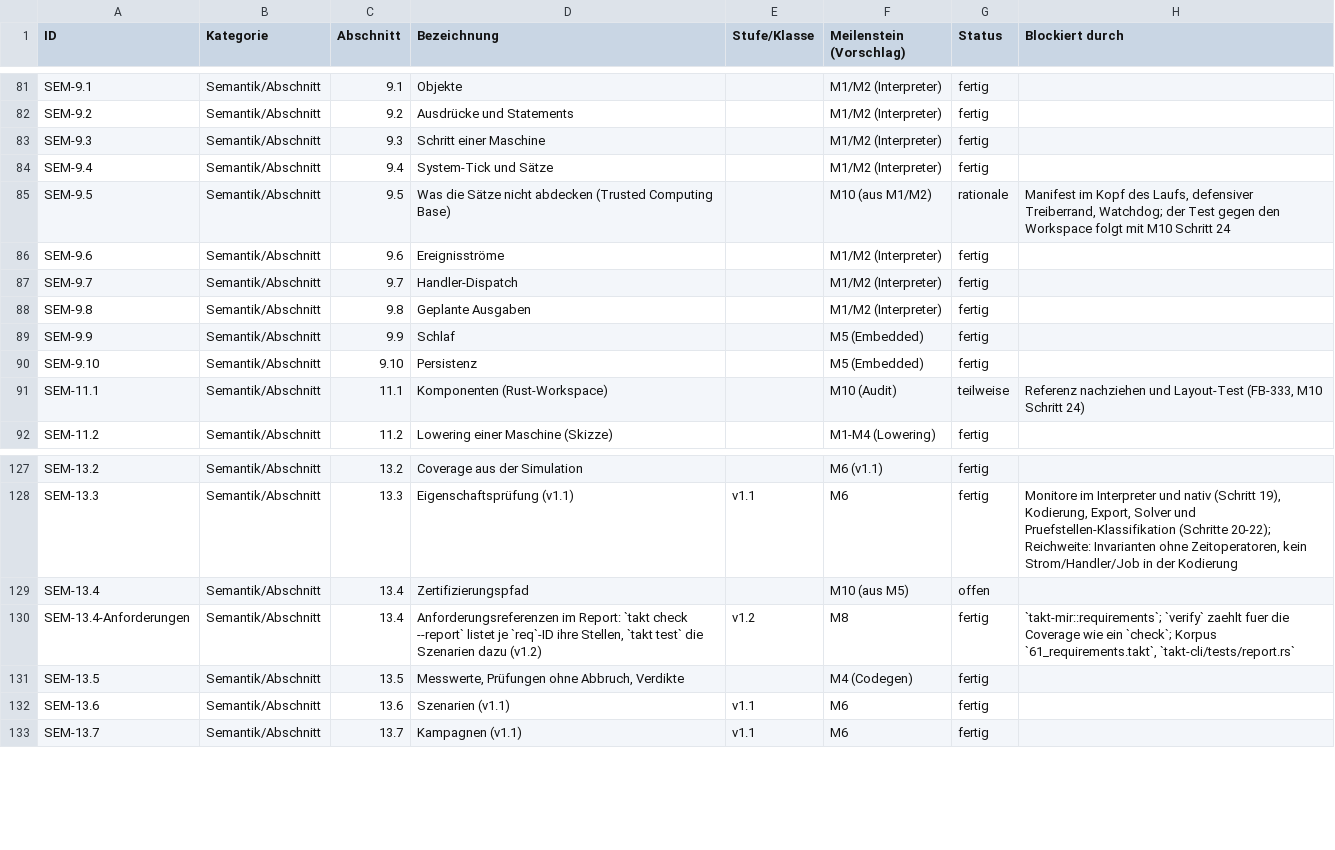
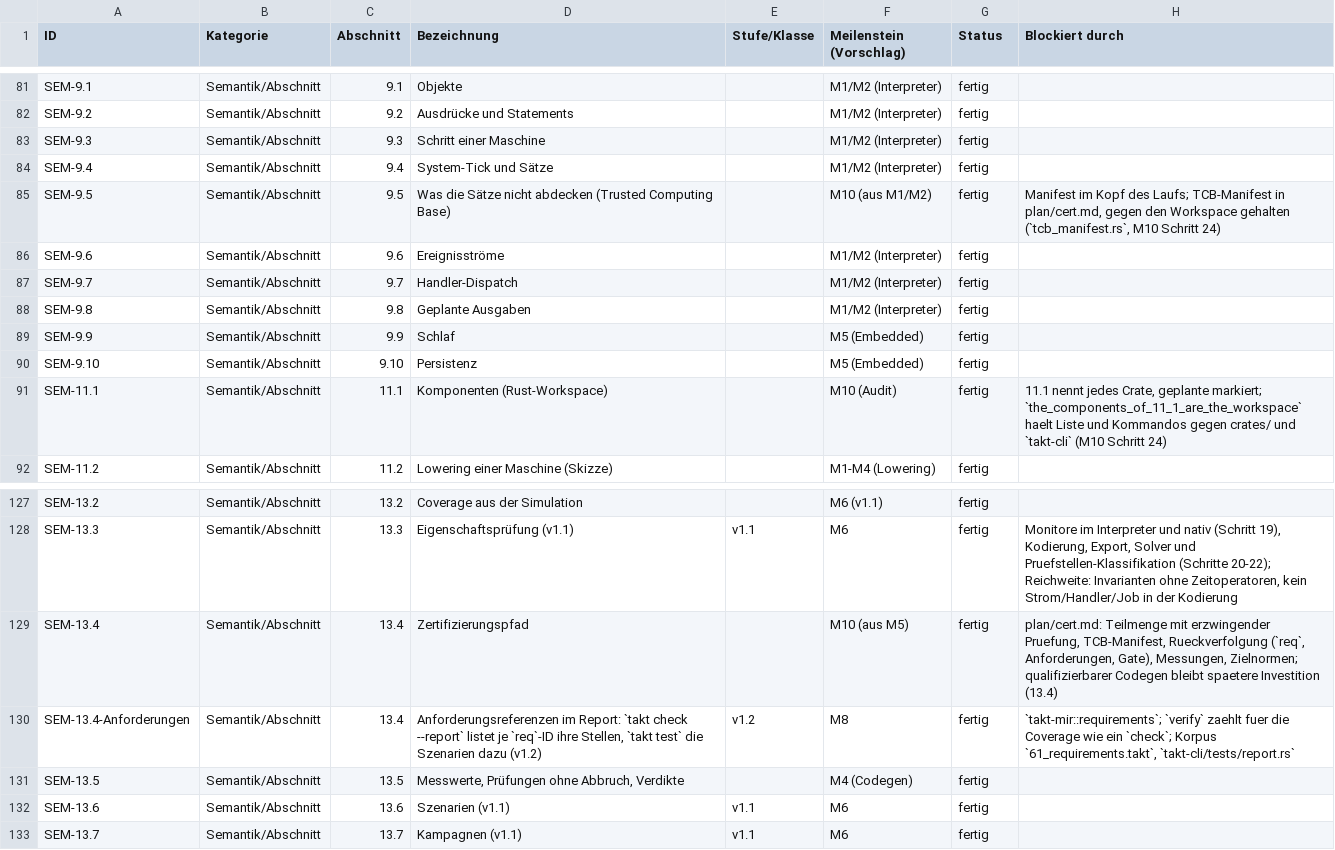
Before and after one commit to mannomannX/takt, a CSV file: plan/features.csv, drawn as a sheet; only a part is shown, gaps mark what is left out.

```diff
--- a/plan/features.csv
+++ b/plan/features.csv
@@ -84,3 +84,3 @@ SEM-9.3,Semantik/Abschnitt,9.3,Schritt einer Maschine,,M1/M2 (Interpreter),ferti
 SEM-9.4,Semantik/Abschnitt,9.4,System-Tick und Sätze,,M1/M2 (Interpreter),fertig,
-SEM-9.5,Semantik/Abschnitt,9.5,Was die Sätze nicht abdecken (Trusted Computing Base),,M10 (aus M1/M2),rationale,"Manifest im Kopf des Laufs, defensiver Treiberrand, Watchdog; der Test gegen den Workspace folgt mit M10 Schritt 24"
+SEM-9.5,Semantik/Abschnitt,9.5,Was die Sätze nicht abdecken (Trusted Computing Base),,M10 (aus M1/M2),fertig,"Manifest im Kopf des Laufs; TCB-Manifest in plan/cert.md, gegen den Workspace gehalten (`tcb_manifest.rs`, M10 Schritt 24)"
 SEM-9.6,Semantik/Abschnitt,9.6,Ereignisströme,,M1/M2 (Interpreter),fertig,
@@ -90,3 +90,3 @@ SEM-9.9,Semantik/Abschnitt,9.9,Schlaf,,M5 (Embedded),fertig,
 SEM-9.10,Semantik/Abschnitt,9.10,Persistenz,,M5 (Embedded),fertig,
-SEM-11.1,Semantik/Abschnitt,11.1,Komponenten (Rust-Workspace),,M10 (Audit),teilweise,"Referenz nachziehen und Layout-Test (FB-333, M10 Schritt 24)"
+SEM-11.1,Semantik/Abschnitt,11.1,Komponenten (Rust-Workspace),,M10 (Audit),fertig,"11.1 nennt jedes Crate, geplante markiert; `the_components_of_11_1_are_the_workspace` haelt Liste und Kommandos gegen crates/ und `takt-cli` (M10 Schritt 24)"
 SEM-11.2,Semantik/Abschnitt,11.2,Lowering einer Maschine (Skizze),,M1-M4 (Lowering),fertig,
@@ -128,3 +128,3 @@ SEM-13.2,Semantik/Abschnitt,13.2,Coverage aus der Simulation,,M6 (v1.1),fertig,
 SEM-13.3,Semantik/Abschnitt,13.3,Eigenschaftsprüfung (v1.1),v1.1,M6,fertig,"Monitore im Interpreter und nativ (Schritt 19), Kodierung, Export, Solver und Pruefstellen-Klassifikation (Schritte 20-22); Reichweite: Invarianten ohne Zeitoperatoren, kein Strom/Handler/Job in der Kodierung"
-SEM-13.4,Semantik/Abschnitt,13.4,Zertifizierungspfad,,M10 (aus M5),offen,
+SEM-13.4,Semantik/Abschnitt,13.4,Zertifizierungspfad,,M10 (aus M5),fertig,"plan/cert.md: Teilmenge mit erzwingender Pruefung, TCB-Manifest, Rueckverfolgung (`req`, Anforderungen, Gate), Messungen, Zielnormen; qualifizierbarer Codegen bleibt spaetere Investition (13.4)"
 SEM-13.4-Anforderungen,Semantik/Abschnitt,13.4,"Anforderungsreferenzen im Report: `takt check --report` listet je `req`-ID ihre Stellen, `takt test` die Szenarien dazu (v1.2)",v1.2,M8,fertig,"`takt-mir::requirements`; `verify` zaehlt fuer die Coverage wie ein `check`; Korpus `61_requirements.takt`, `takt-cli/tests/report.rs`"
```
Also changed, not shown: plan/feedback.csv, 4 other files.
